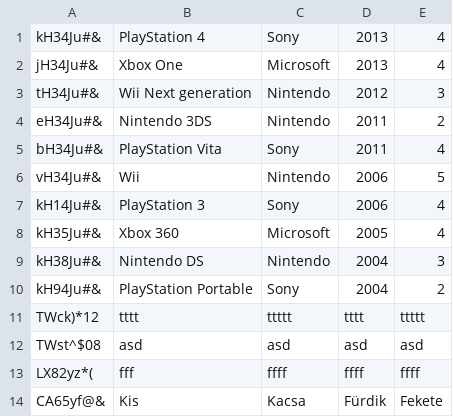
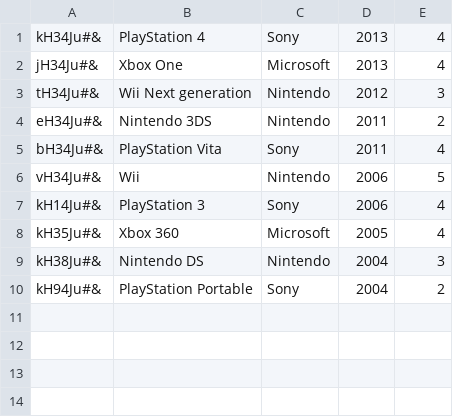
Before and after one commit to AlexaPekar/codecool-pbwp-3rd-tw-lightweight-erp, a CSV file: inventory/inventory.csv, drawn as a sheet; the diff names each change by its address in the sheet, - before the commit and + after, or states it on an @@ line.

```diff
--- a/inventory/inventory.csv
+++ b/inventory/inventory.csv
-row 11: TWck)*12 | tttt | ttttt | tttt | ttttt
-row 12: TWst^$08 | asd | asd | asd | asd
-row 13: LX82yz*( | fff | ffff | ffff | ffff
-row 14: CA65yf@& | Kis | Kacsa | Fürdik | Fekete
```
Also changed, not shown: 1 other file.
